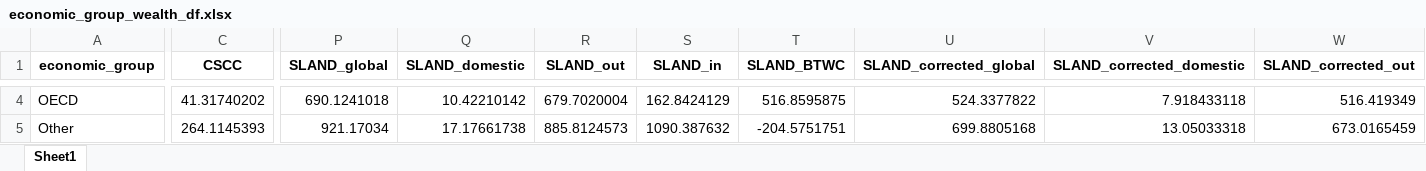
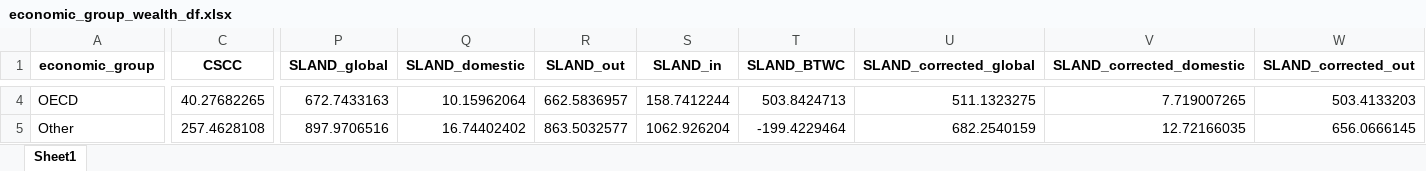
Before and after one commit to isaldiviagonzatti/landCSinkWealth, an Excel workbook: data/processed/economic_group_wealth_df.xlsx, sheet Sheet1, drawn as a sheet; only a part is shown, gaps mark what is left out; values as stored, in another font and other column widths than the file's, no borders; the diff covers the shown part only; the diff names each change by its address in the sheet, - before the commit and + after, or states it on an @@ line.

```diff
--- a/data/processed/economic_group_wealth_df.xlsx (sheet Sheet1)
+++ b/data/processed/economic_group_wealth_df.xlsx (sheet Sheet1)
-C4 (CSCC): 41.31740202
+C4 (CSCC): 40.27682265
-P4 (SLAND_global): 690.1241018
+P4 (SLAND_global): 672.7433163
-Q4 (SLAND_domestic): 10.42210142
+Q4 (SLAND_domestic): 10.15962064
-R4 (SLAND_out): 679.7020004
+R4 (SLAND_out): 662.5836957
-S4 (SLAND_in): 162.8424129
+S4 (SLAND_in): 158.7412244
-T4 (SLAND_BTWC): 516.8595875
+T4 (SLAND_BTWC): 503.8424713
-U4 (SLAND_corrected_global): 524.3377822
+U4 (SLAND_corrected_global): 511.1323275
-V4 (SLAND_corrected_domestic): 7.918433118
+V4 (SLAND_corrected_domestic): 7.719007265
-W4 (SLAND_corrected_out): 516.419349
+W4 (SLAND_corrected_out): 503.4133203
-C5 (CSCC): 264.1145393
+C5 (CSCC): 257.4628108
-P5 (SLAND_global): 921.17034
+P5 (SLAND_global): 897.9706516
-Q5 (SLAND_domestic): 17.17661738
+Q5 (SLAND_domestic): 16.74402402
-R5 (SLAND_out): 885.8124573
+R5 (SLAND_out): 863.5032577
-S5 (SLAND_in): 1090.387632
+S5 (SLAND_in): 1062.926204
-T5 (SLAND_BTWC): -204.5751751
+T5 (SLAND_BTWC): -199.4229464
-U5 (SLAND_corrected_global): 699.8805168
+U5 (SLAND_corrected_global): 682.2540159
-V5 (SLAND_corrected_domestic): 13.05033318
+V5 (SLAND_corrected_domestic): 12.72166035
-W5 (SLAND_corrected_out): 673.0165459
+W5 (SLAND_corrected_out): 656.0666145
```
Also changed, not shown: 226 edited cells elsewhere in this sheet, data/processed/BTWC_df.xlsx, data/processed/climate_wealth_df.xlsx, 47 other files.
